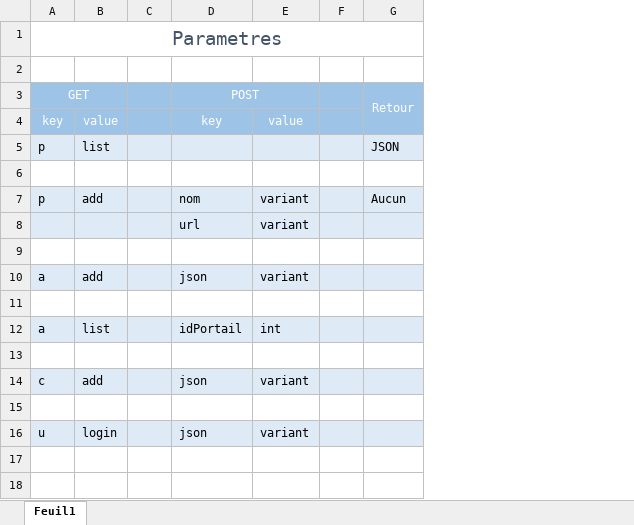
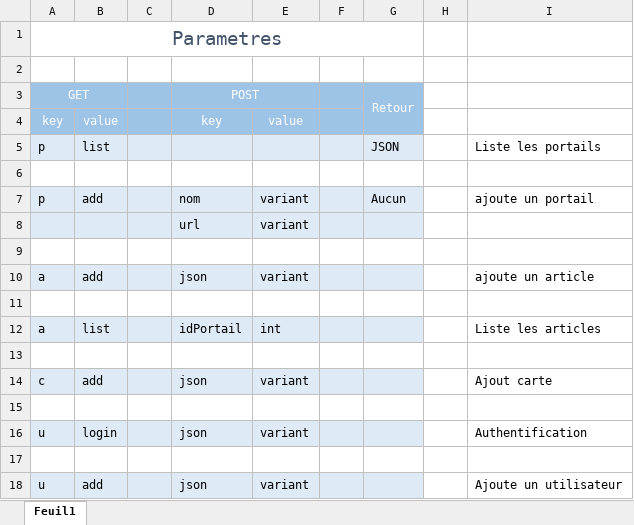
Before and after one commit to VSasyan/Octo, an Excel workbook: data/Simon/Params_script.xlsx, sheet Feuil1, drawn as a sheet; values as stored, in another font and other column widths than the file's, no borders; the diff names each change by its address in the sheet, - before the commit and + after, or states it on an @@ line.

```diff
--- a/data/Simon/Params_script.xlsx (sheet Feuil1)
+++ b/data/Simon/Params_script.xlsx (sheet Feuil1)
+column H, empty
+column I, rows 5-16: Liste les portails |  | ajoute un portail |  |  | ajoute un article |  | Liste les articles |  | Ajout carte |  | Authentification
+row 17: (empty)
+row 18: u | add |  | json | variant |  |  |  | Ajoute un utilisateur
```
Also changed, not shown: 12 other files.
